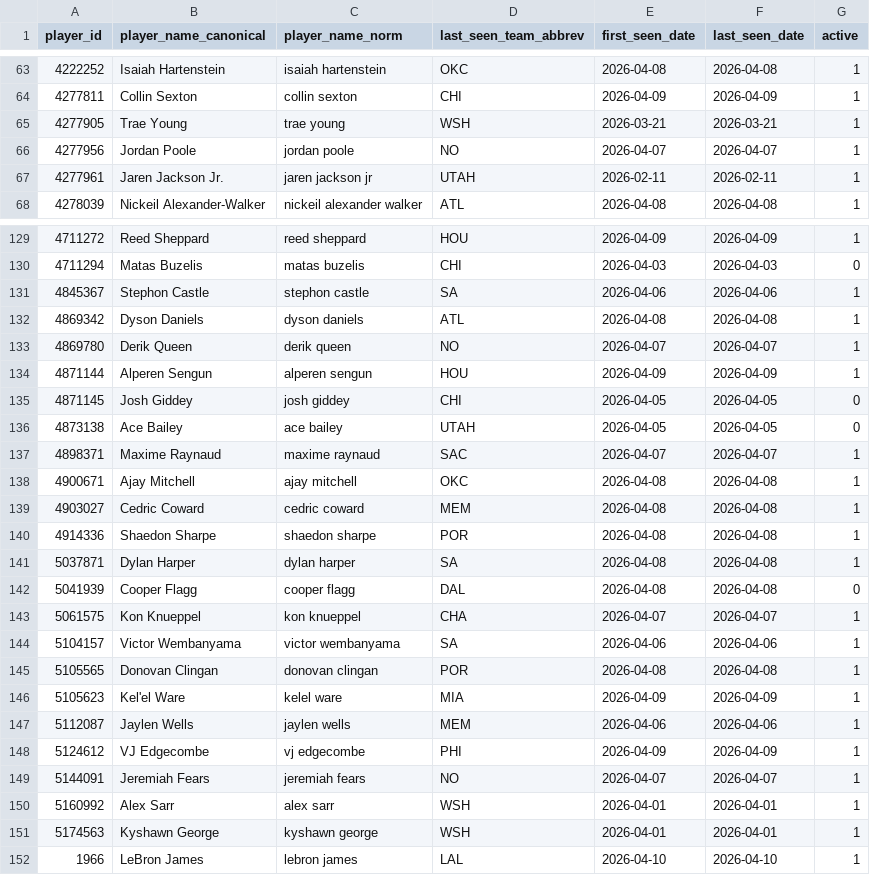
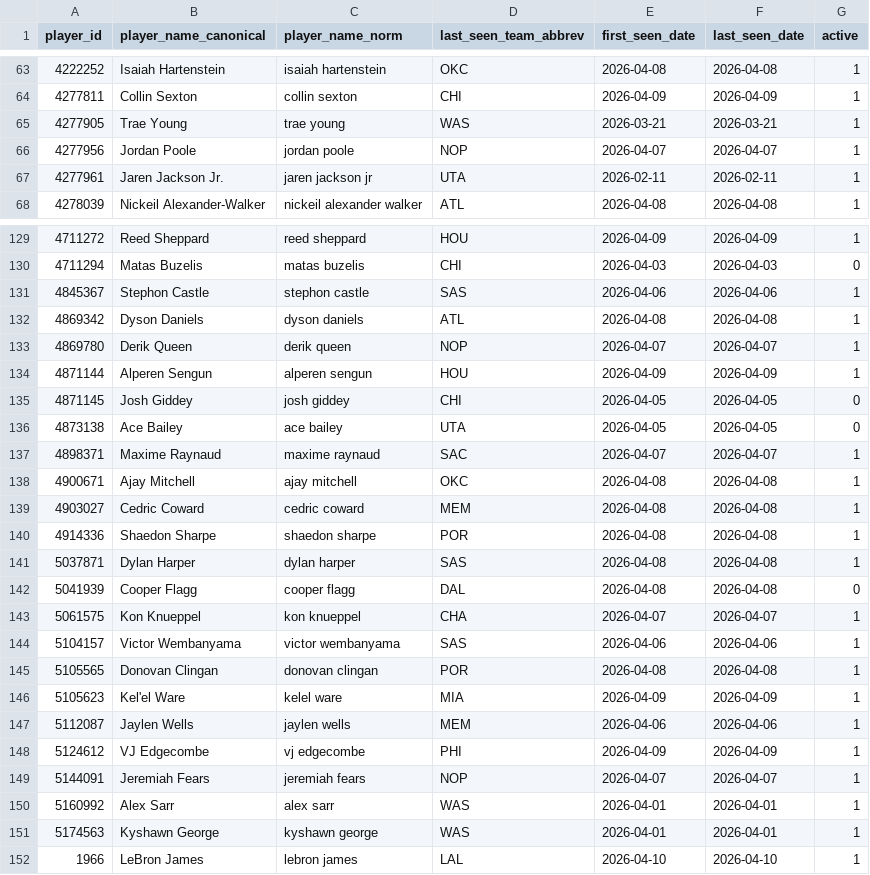
Before and after one commit to oliver-monday/NBAgent, a CSV file: data/player_dim.csv, drawn as a sheet; only a part is shown, gaps mark what is left out; the diff covers the shown part only.

```diff
--- a/data/player_dim.csv
+++ b/data/player_dim.csv
@@ -64,5 +64,5 @@ player_id,player_name_canonical,player_name_norm,last_seen_team_abbrev,first_see
 4277811,Collin Sexton,collin sexton,CHI,2026-04-09,2026-04-09,1
-4277905,Trae Young,trae young,WSH,2026-03-21,2026-03-21,1
-4277956,Jordan Poole,jordan poole,NO,2026-04-07,2026-04-07,1
-4277961,Jaren Jackson Jr.,jaren jackson jr,UTAH,2026-02-11,2026-02-11,1
+4277905,Trae Young,trae young,WAS,2026-03-21,2026-03-21,1
+4277956,Jordan Poole,jordan poole,NOP,2026-04-07,2026-04-07,1
+4277961,Jaren Jackson Jr.,jaren jackson jr,UTA,2026-02-11,2026-02-11,1
 4278039,Nickeil Alexander-Walker,nickeil alexander walker,ATL,2026-04-08,2026-04-08,1
@@ -130,8 +130,8 @@ player_id,player_name_canonical,player_name_norm,last_seen_team_abbrev,first_see
 4711294,Matas Buzelis,matas buzelis,CHI,2026-04-03,2026-04-03,0
-4845367,Stephon Castle,stephon castle,SA,2026-04-06,2026-04-06,1
+4845367,Stephon Castle,stephon castle,SAS,2026-04-06,2026-04-06,1
 4869342,Dyson Daniels,dyson daniels,ATL,2026-04-08,2026-04-08,1
-4869780,Derik Queen,derik queen,NO,2026-04-07,2026-04-07,1
+4869780,Derik Queen,derik queen,NOP,2026-04-07,2026-04-07,1
 4871144,Alperen Sengun,alperen sengun,HOU,2026-04-09,2026-04-09,1
 4871145,Josh Giddey,josh giddey,CHI,2026-04-05,2026-04-05,0
-4873138,Ace Bailey,ace bailey,UTAH,2026-04-05,2026-04-05,0
+4873138,Ace Bailey,ace bailey,UTA,2026-04-05,2026-04-05,0
 4898371,Maxime Raynaud,maxime raynaud,SAC,2026-04-07,2026-04-07,1
@@ -140,6 +140,6 @@ player_id,player_name_canonical,player_name_norm,last_seen_team_abbrev,first_see
 4914336,Shaedon Sharpe,shaedon sharpe,POR,2026-04-08,2026-04-08,1
-5037871,Dylan Harper,dylan harper,SA,2026-04-08,2026-04-08,1
+5037871,Dylan Harper,dylan harper,SAS,2026-04-08,2026-04-08,1
 5041939,Cooper Flagg,cooper flagg,DAL,2026-04-08,2026-04-08,0
 5061575,Kon Knueppel,kon knueppel,CHA,2026-04-07,2026-04-07,1
-5104157,Victor Wembanyama,victor wembanyama,SA,2026-04-06,2026-04-06,1
+5104157,Victor Wembanyama,victor wembanyama,SAS,2026-04-06,2026-04-06,1
 5105565,Donovan Clingan,donovan clingan,POR,2026-04-08,2026-04-08,1
@@ -148,5 +148,5 @@ player_id,player_name_canonical,player_name_norm,last_seen_team_abbrev,first_see
 5124612,VJ Edgecombe,vj edgecombe,PHI,2026-04-09,2026-04-09,1
-5144091,Jeremiah Fears,jeremiah fears,NO,2026-04-07,2026-04-07,1
-5160992,Alex Sarr,alex sarr,WSH,2026-04-01,2026-04-01,1
-5174563,Kyshawn George,kyshawn george,WSH,2026-04-01,2026-04-01,1
+5144091,Jeremiah Fears,jeremiah fears,NOP,2026-04-07,2026-04-07,1
+5160992,Alex Sarr,alex sarr,WAS,2026-04-01,2026-04-01,1
+5174563,Kyshawn George,kyshawn george,WAS,2026-04-01,2026-04-01,1
 1966,LeBron James,lebron james,LAL,2026-04-10,2026-04-10,1
```
Also changed, not shown: 37 edited cells elsewhere in this file, data/nba_master.csv, data/team_game_log.csv, 6 other files.
